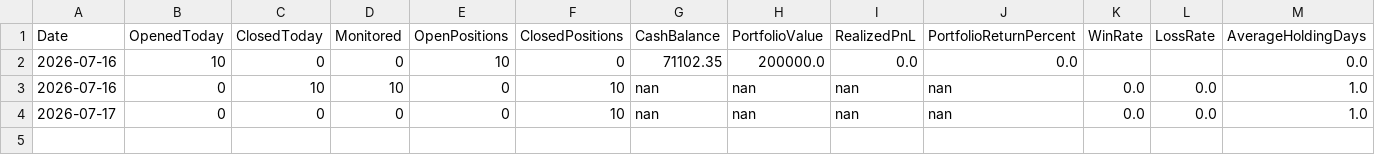
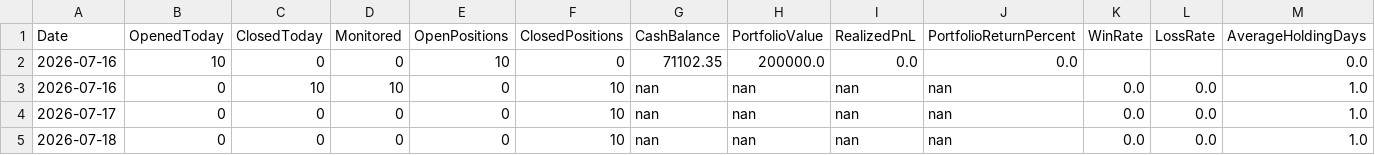
Before and after one commit to gobo-pixel/Professional-setup-of-swing-trading-Fixed-version2, a CSV file: reports/paper_trading_daily_report.csv, drawn as a sheet; only a part is shown; rows hold the shown columns only; the diff names each change by its address in the sheet, - before the commit and + after, or states it on an @@ line.

```diff
--- a/reports/paper_trading_daily_report.csv
+++ b/reports/paper_trading_daily_report.csv
+row 5: 2026-07-18 | 0 | 0 | 0 | 0 | 10 | nan | nan | nan | nan | 0.0 | 0.0 | 1.0
```
